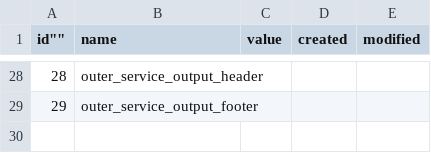
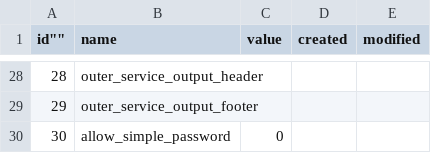
Before and after one commit to baserproject/bc-front, a CSV file: config/data/default/BaserCore/site_configs.csv, drawn as a sheet; only a part is shown, gaps mark what is left out; the diff names each change by its address in the sheet, - before the commit and + after, or states it on an @@ line.

Commit message:
パスワードの複雑性の向上 (#3246)

```diff
--- a/config/data/default/BaserCore/site_configs.csv
+++ b/config/data/default/BaserCore/site_configs.csv
+row 30: 30 | allow_simple_password | 0
```
